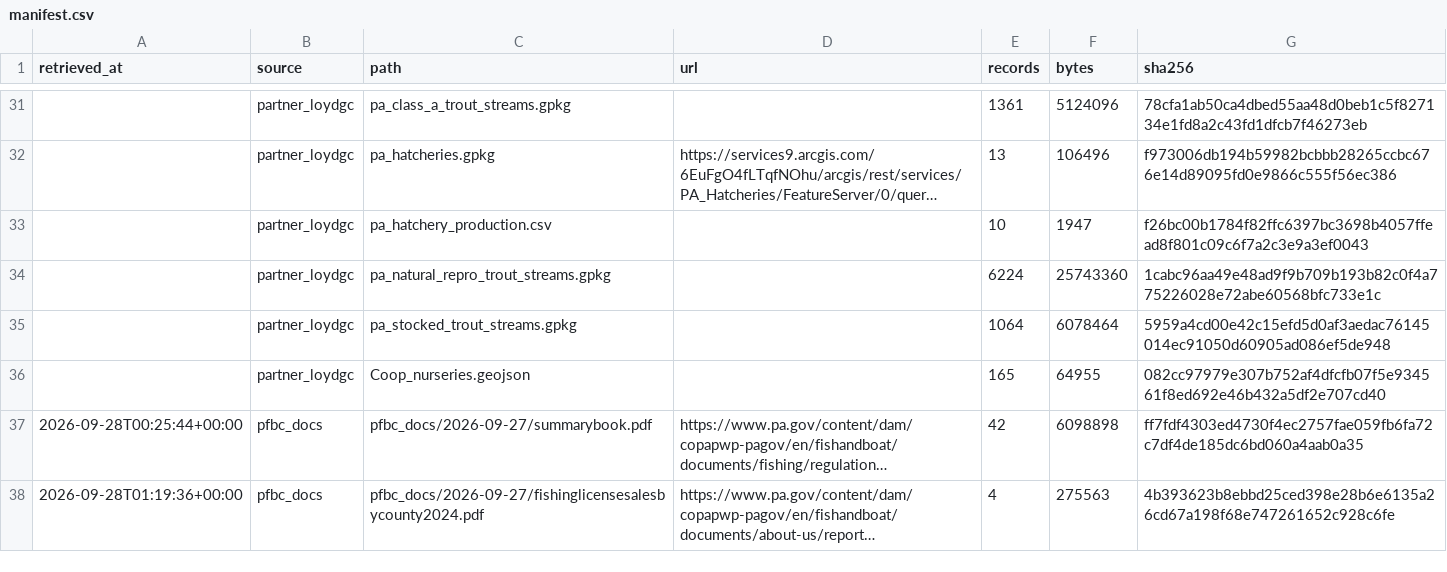
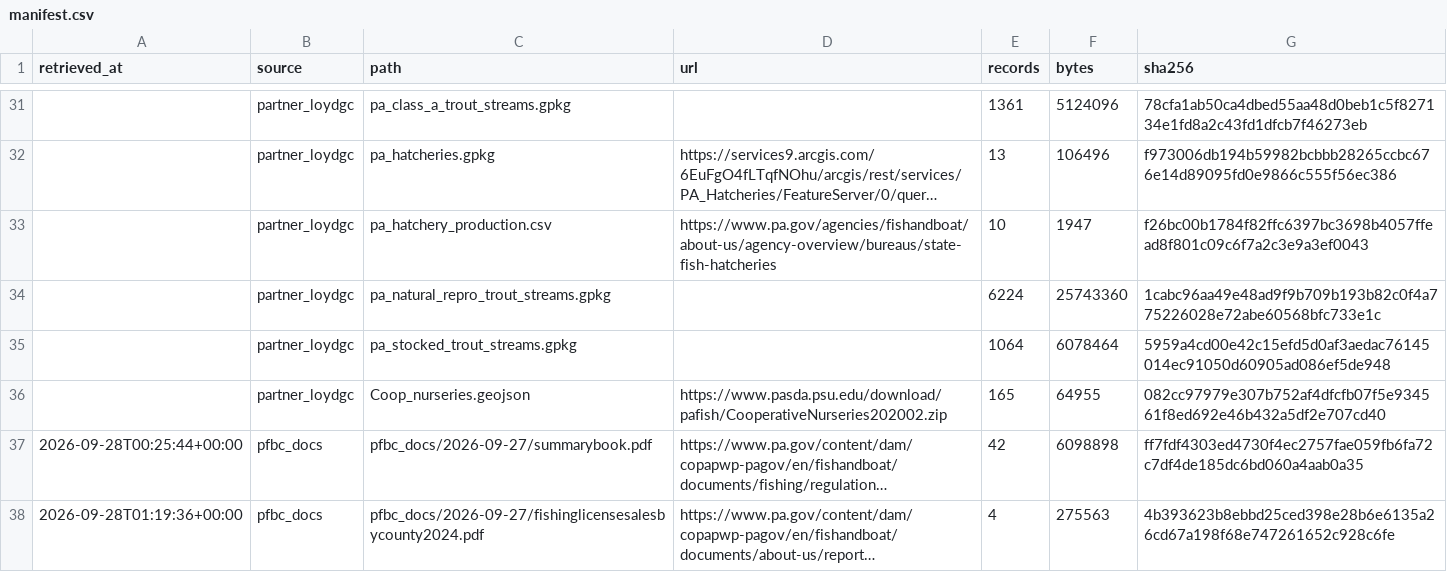
Before and after one commit to LoydGC/Troutimization-Project, a CSV file: data/raw/manifest.csv, drawn as a sheet; only a part is shown, gaps mark what is left out; long unchanged cells end in …; the diff names each change by its address in the sheet, - before the commit and + after, or states it on an @@ line.

Commit message:
Co-op input fallbacks, provenance links, pruning, no-limits comparison, scenario map
- scripts/coop_inputs.py: co-op nursery and stocking inputs fall back from the local file to an earlier
  download to a polite download (PASDA dataset 970; PFBC spreadsheet), saved untouched with manifest rows.
  If all fail, scripts 03 and 11 skip their co-op step with a warning instead of crashing. Script 03 is
  Nate's: a small edit, flagged for his review. 12 new tests (tests/test_coop_inputs.py), all offline
- provenance recorded: co-op nurseries = PASDA dataset 970; hatchery production pounds = PFBC's official
  hatchery pages (links in source_inventory.md and manifest.csv); audit D-7 answered
- pruned: the scrapped DBSCAN script, figures, tables and log, and the older two- and three-panel map
  figures (all in git history at 38e0b8a); docs, tracker (entry 14) and README updated
- new approach_comparison_no_limits.png: Nate's vs k-medoids vs hierarchical (best silhouette, no limits),
  with the same-18-sections zoom; mixed-hatchery outline is now magenta so orange only marks sections
- docs/mockups/scenario_map.html: a no-calculation map of the 65 scenarios on record plus 5 raised in discussion

```diff
--- a/data/raw/manifest.csv
+++ b/data/raw/manifest.csv
-D33 (url): (empty)
+D33 (url): https://www.pa.gov/agencies/fishandboat/about-us/agency-overview/bureaus/state-fish-hatcheries
-D36 (url): (empty)
+D36 (url): https://www.pasda.psu.edu/download/pafish/CooperativeNurseries202002.zip
```
Also changed, not shown: 27 other files.
